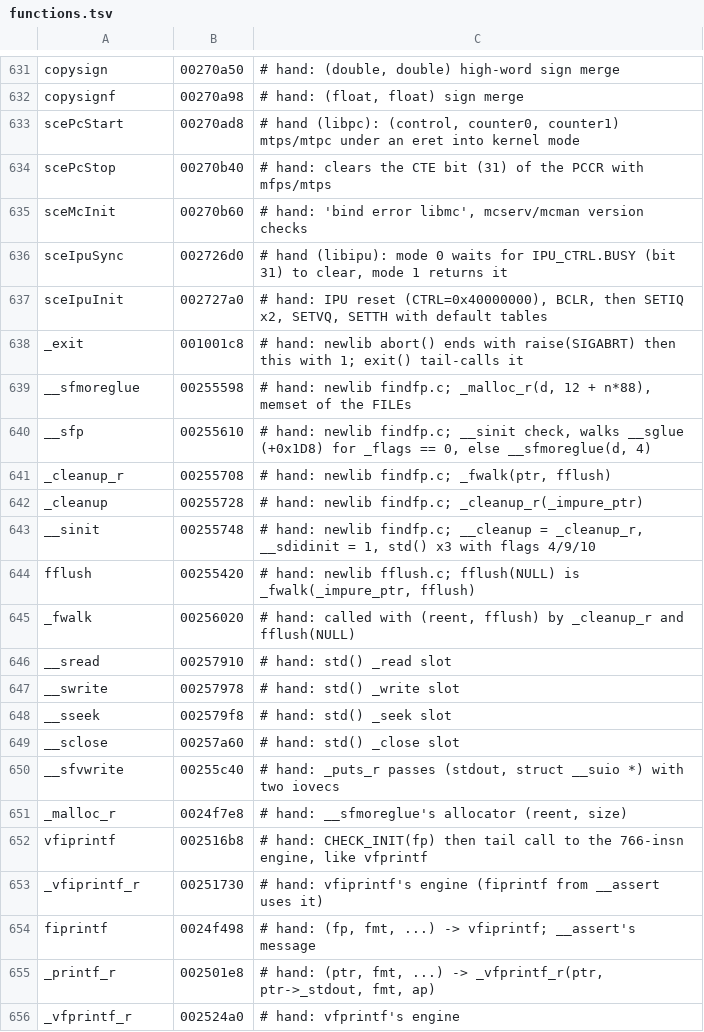
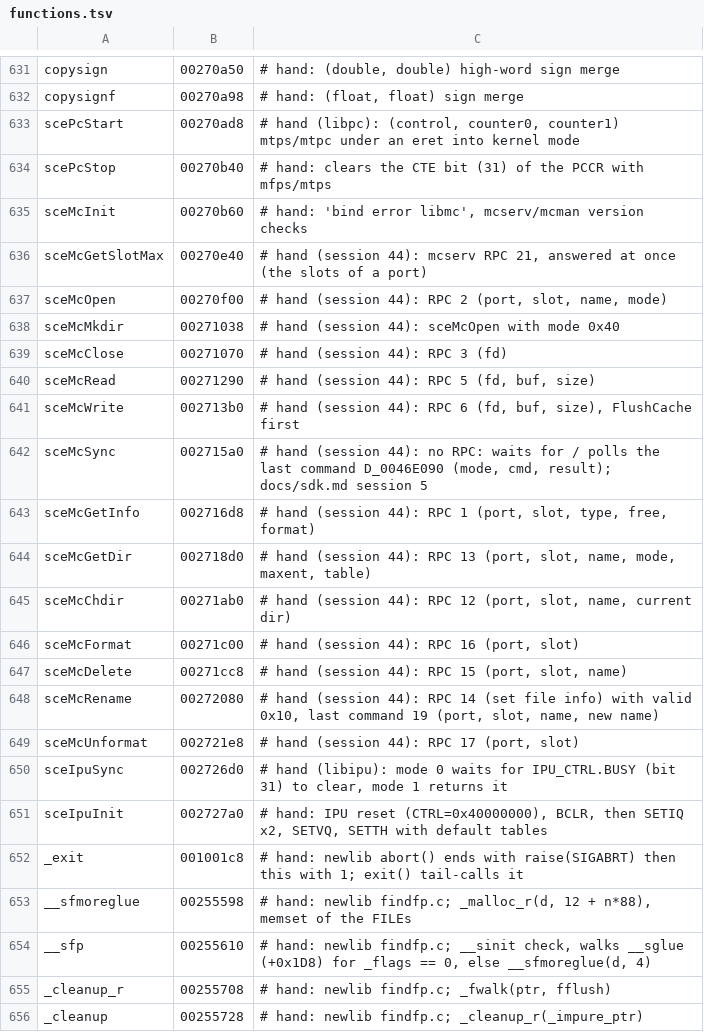
Before and after one commit to ShayVD/kh1-decomp, a TSV file: functions.tsv, drawn as a sheet; only a part is shown, gaps mark what is left out; the shorter side is filled out with more unchanged rows; the diff names each change by its address in the sheet, - before the commit and + after, or states it on an @@ line.

```diff
--- a/functions.tsv
+++ b/functions.tsv
+row 636: sceMcGetSlotMax | 00270e40 | # hand (session 44): mcserv RPC 21, answered at once (the slots of a port)
+row 637: sceMcOpen | 00270f00 | # hand (session 44): RPC 2 (port, slot, name, mode)
+row 638: sceMcMkdir | 00271038 | # hand (session 44): sceMcOpen with mode 0x40
+row 639: sceMcClose | 00271070 | # hand (session 44): RPC 3 (fd)
+row 640: sceMcRead | 00271290 | # hand (session 44): RPC 5 (fd, buf, size)
+row 641: sceMcWrite | 002713b0 | # hand (session 44): RPC 6 (fd, buf, size), FlushCache first
+row 642: sceMcSync | 002715a0 | # hand (session 44): no RPC: waits for / polls the last command D_0046E090 (mode, cmd, result); docs/sdk.md session 5
+row 643: sceMcGetInfo | 002716d8 | # hand (session 44): RPC 1 (port, slot, type, free, format)
+row 644: sceMcGetDir | 002718d0 | # hand (session 44): RPC 13 (port, slot, name, mode, maxent, table)
+row 645: sceMcChdir | 00271ab0 | # hand (session 44): RPC 12 (port, slot, name, current dir)
+row 646: sceMcFormat | 00271c00 | # hand (session 44): RPC 16 (port, slot)
+row 647: sceMcDelete | 00271cc8 | # hand (session 44): RPC 15 (port, slot, name)
+row 648: sceMcRename | 00272080 | # hand (session 44): RPC 14 (set file info) with valid 0x10, last command 19 (port, slot, name, new name)
+row 649: sceMcUnformat | 002721e8 | # hand (session 44): RPC 17 (port, slot)
```
Also changed, not shown: 7 other files.
